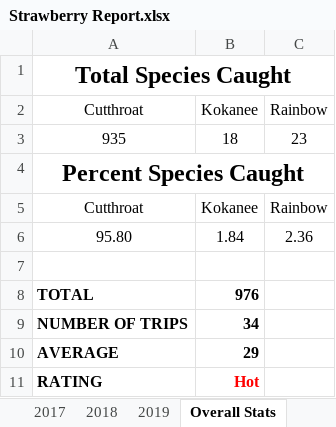
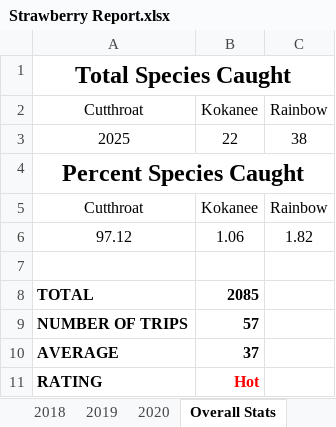
Before and after one commit to muskellunge-tiger/FitzFishing, an Excel workbook: Overall Stats/Strawberry/Strawberry Report.xlsx, sheet Overall Stats, drawn as a sheet; values as stored, in another font and other column widths than the file's, no borders; charts and pictures not drawn; removed rows and columns are numbered as before the commit, all else as after; the diff names each change by its address in the sheet, - before the commit and + after, or states it on an @@ line.

```diff
--- a/Overall Stats/Strawberry/Strawberry Report.xlsx (sheet Overall Stats)
+++ b/Overall Stats/Strawberry/Strawberry Report.xlsx (sheet Overall Stats)
+sheet tab: 2020
-row 3: 935 | 18 | 23
+row 3: 2025 | 22 | 38
-row 6: 95.80 | 1.84 | 2.36
+row 6: 97.12 | 1.06 | 1.82
-B8: 976
+B8: 2085
-B9: 34
+B9: 57
-B10: 29
+B10: 37
```
Also changed, not shown: charts or pictures.
